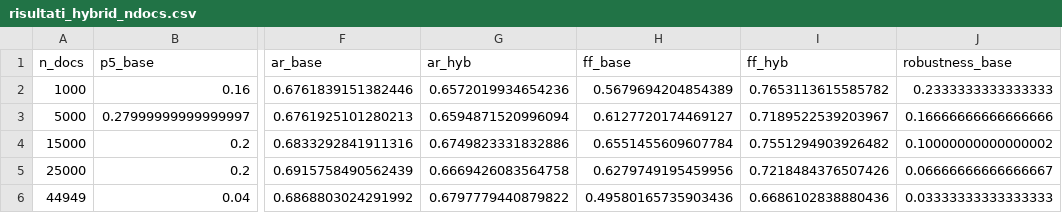
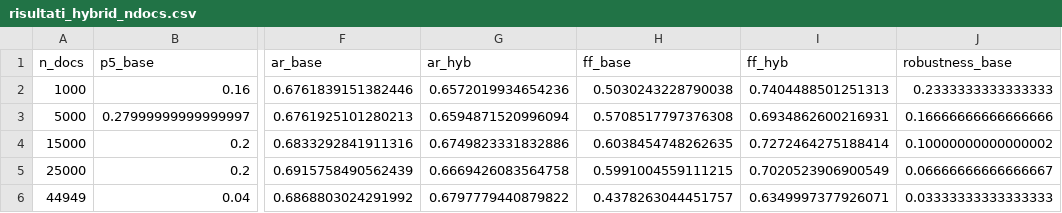
Before and after one commit to alez24/Unito-Magistrale-Informatica, a CSV file: TLN/Parte3DiCaro/risultati_hybrid_ndocs.csv, drawn as a sheet; only a part is shown, gaps mark what is left out; the diff names each change by its address in the sheet, - before the commit and + after, or states it on an @@ line.

```diff
--- a/TLN/Parte3DiCaro/risultati_hybrid_ndocs.csv
+++ b/TLN/Parte3DiCaro/risultati_hybrid_ndocs.csv
-H2 (ff_base): 0.5679694204854389
+H2 (ff_base): 0.5030243228790038
-I2 (ff_hyb): 0.7653113615585782
+I2 (ff_hyb): 0.7404488501251313
-H3 (ff_base): 0.6127720174469127
+H3 (ff_base): 0.5708517797376308
-I3 (ff_hyb): 0.7189522539203967
+I3 (ff_hyb): 0.6934862600216931
-H4 (ff_base): 0.6551455609607784
+H4 (ff_base): 0.6038454748262635
-I4 (ff_hyb): 0.7551294903926482
+I4 (ff_hyb): 0.7272464275188414
-H5 (ff_base): 0.6279749195459956
+H5 (ff_base): 0.5991004559111215
-I5 (ff_hyb): 0.7218484376507426
+I5 (ff_hyb): 0.7020523906900549
-H6 (ff_base): 0.49580165735903436
+H6 (ff_base): 0.4378263044451757
-I6 (ff_hyb): 0.6686102838880436
+I6 (ff_hyb): 0.6349997377926071
```
Also changed, not shown: TLN/Parte3DiCaro/risultati_hybrid_risposte.csv, 23 other files.
